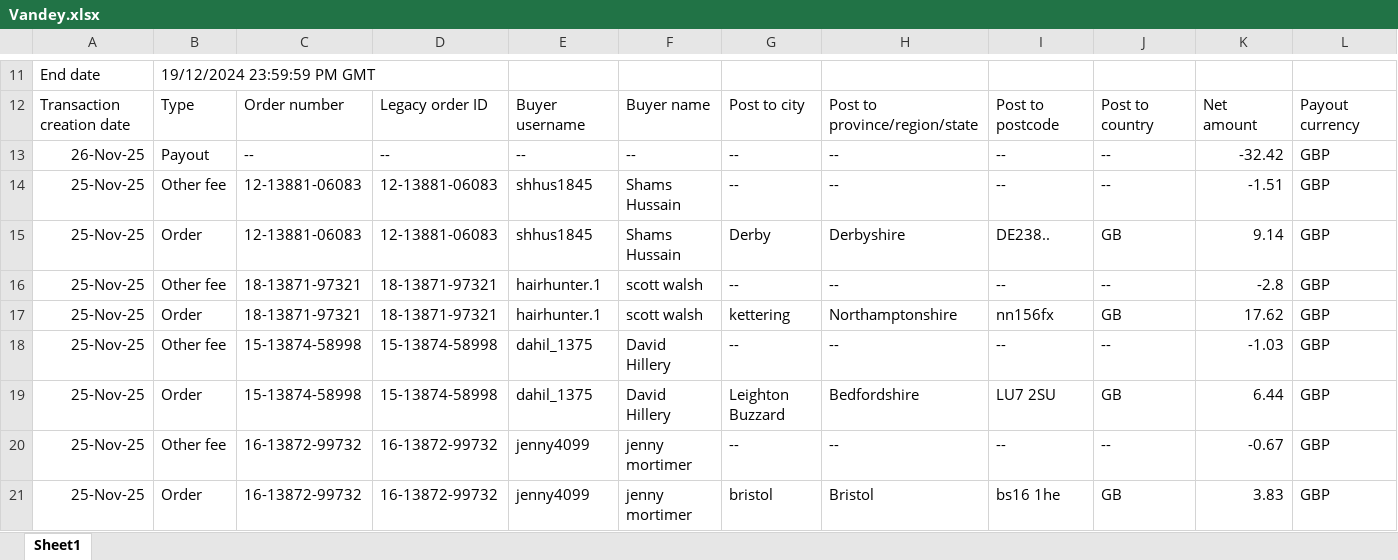
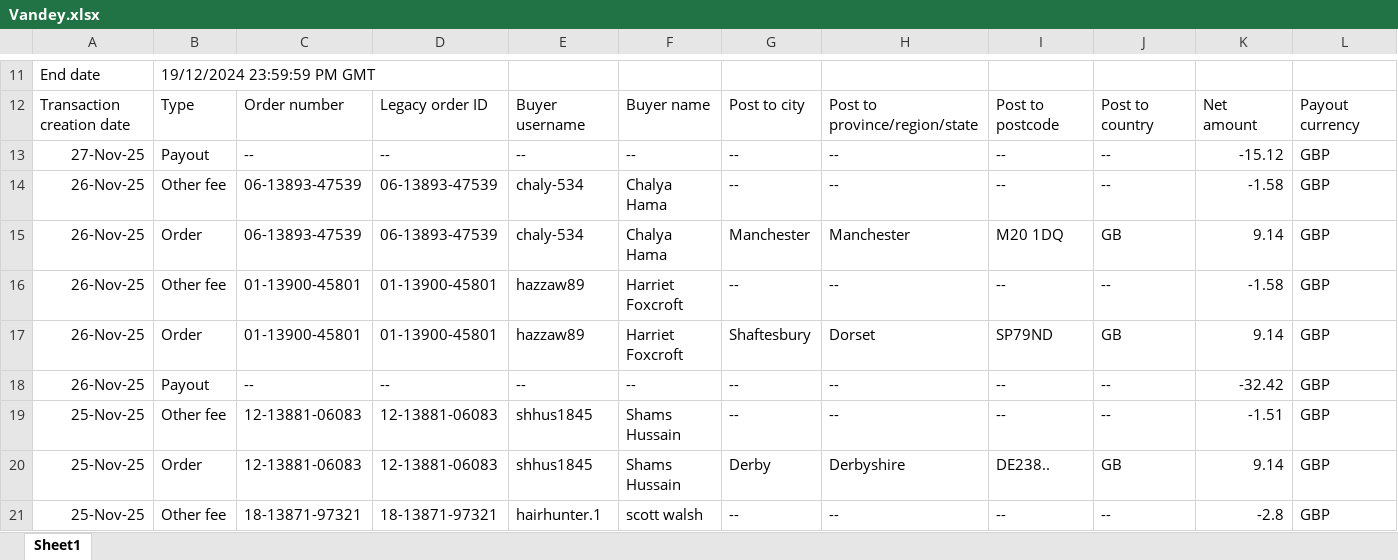
Before and after one commit to NIBH014B/BuckchiDailyReport, an Excel workbook: Raw Sales Data/Vandey.xlsx, sheet Sheet1, drawn as a sheet; only a part is shown, gaps mark what is left out; the shorter side is filled out with more unchanged rows; values as stored, in another font and other column widths than the file's, no borders; rows hold the shown columns only; the diff names each change by its address in the sheet, - before the commit and + after, or states it on an @@ line.

```diff
--- a/Raw Sales Data/Vandey.xlsx (sheet Sheet1)
+++ b/Raw Sales Data/Vandey.xlsx (sheet Sheet1)
+row 13: 27-Nov-25 | Payout | -- | -- | -- | -- | -- | -- | -- | -- | -15.12 | GBP
+row 14: 26-Nov-25 | Other fee | 06-13893-47539 | 06-13893-47539 | chaly-534 | Chalya Hama | -- | -- | -- | -- | -1.58 | GBP
+row 15: 26-Nov-25 | Order | 06-13893-47539 | 06-13893-47539 | chaly-534 | Chalya Hama | Manchester | Manchester | M20 1DQ | GB | 9.14 | GBP
+row 16: 26-Nov-25 | Other fee | 01-13900-45801 | 01-13900-45801 | hazzaw89 | Harriet Foxcroft | -- | -- | -- | -- | -1.58 | GBP
+row 17: 26-Nov-25 | Order | 01-13900-45801 | 01-13900-45801 | hazzaw89 | Harriet Foxcroft | Shaftesbury | Dorset | SP79ND | GB | 9.14 | GBP
```
Also changed, not shown: Raw Sales Data/Amazon.xlsx, Raw Sales Data/Buckchi.xlsx.
